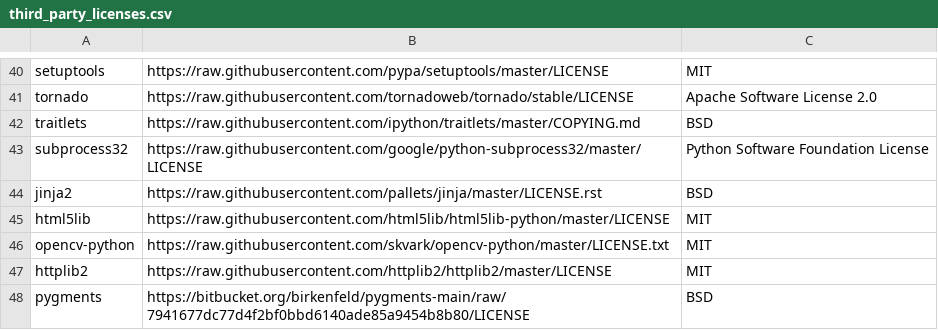
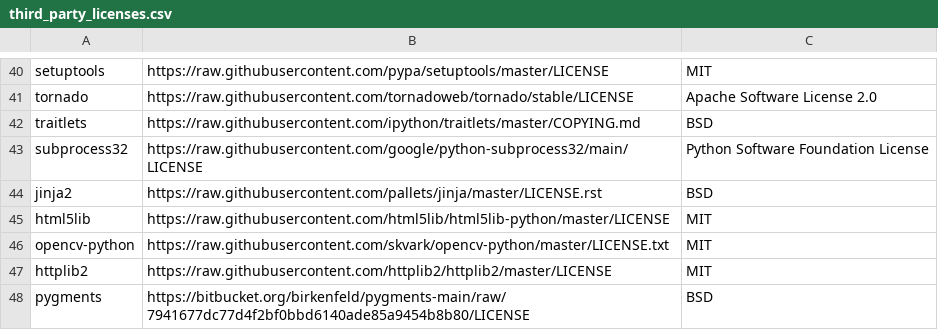
Before and after one commit to yzhaozh/pipelines, a CSV file: components/third_party_licenses.csv, drawn as a sheet; only a part is shown, gaps mark what is left out.

Commit message:
chore: fix subprocess32 license url (#4018)

```diff
--- a/components/third_party_licenses.csv
+++ b/components/third_party_licenses.csv
@@ -42,3 +42,3 @@ tornado,https://raw.githubusercontent.com/tornadoweb/tornado/stable/LICENSE,Apac
 traitlets,https://raw.githubusercontent.com/ipython/traitlets/master/COPYING.md,BSD
-subprocess32,https://raw.githubusercontent.com/google/python-subprocess32/master/LICENSE,Python Software Foundation License
+subprocess32,https://raw.githubusercontent.com/google/python-subprocess32/main/LICENSE,Python Software Foundation License
 jinja2,https://raw.githubusercontent.com/pallets/jinja/master/LICENSE.rst,BSD
```
